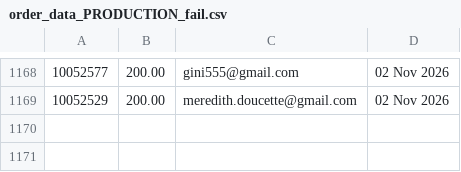
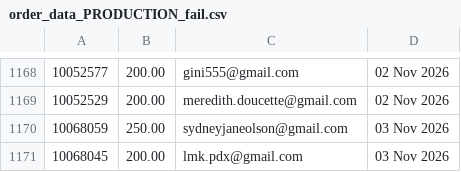
Before and after one commit to jdeck88/ffcsa_scripts, a CSV file: localline/data/order_data_PRODUCTION_fail.csv, drawn as a sheet; only a part is shown, gaps mark what is left out; the diff names each change by its address in the sheet, - before the commit and + after, or states it on an @@ line.

```diff
--- a/localline/data/order_data_PRODUCTION_fail.csv
+++ b/localline/data/order_data_PRODUCTION_fail.csv
+row 1170: 10068059 | 250.00 | sydneyjaneolson@gmail.com | 03 Nov 2026
+row 1171: 10068045 | 200.00 | lmk.pdx@gmail.com | 03 Nov 2026
```
Also changed, not shown: localline/data/order_data_PRODUCTION_success.csv.
